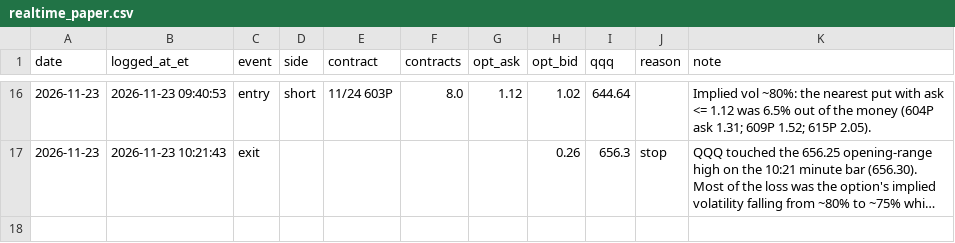
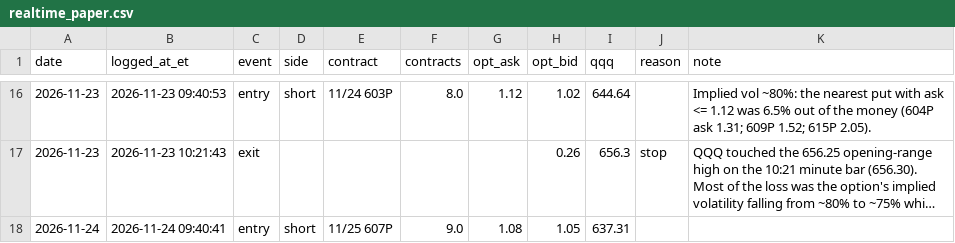
Before and after one commit to DeadSeagul/Robinhood, a CSV file: research/realtime_paper.csv, drawn as a sheet; only a part is shown, gaps mark what is left out; long unchanged cells end in …; the diff names each change by its address in the sheet, - before the commit and + after, or states it on an @@ line.

```diff
--- a/research/realtime_paper.csv
+++ b/research/realtime_paper.csv
+row 18: 2026-11-24 | 2026-11-24 09:40:41 | entry | short | 11/25 607P | 9.0 | 1.08 | 1.05 | 637.31
```
